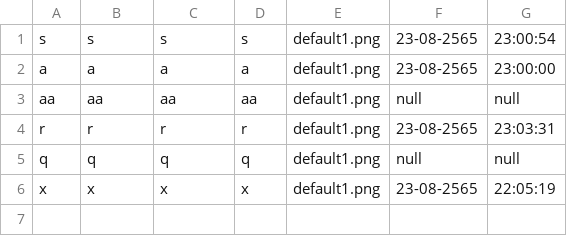
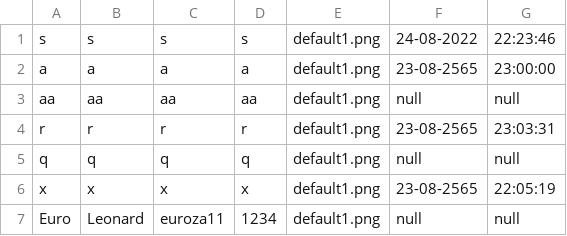
Before and after one commit to beam7894123/project-javaverse, a CSV file: filescsv/register.csv, drawn as a sheet.

```diff
--- a/filescsv/register.csv
+++ b/filescsv/register.csv
@@ -1,2 +1,2 @@
-s,s,s,s,default1.png,23-08-2565 ,23:00:54
+s,s,s,s,default1.png,24-08-2022 ,22:23:46
 a,a,a,a,default1.png,23-08-2565 ,23:00:00
@@ -6 +6,2 @@ q,q,q,q,default1.png,null,null
 x,x,x,x,default1.png,23-08-2565 ,22:05:19
+Euro,Leonard,euroza11,1234,default1.png,null,null
```
Also changed, not shown: 13 other files.
